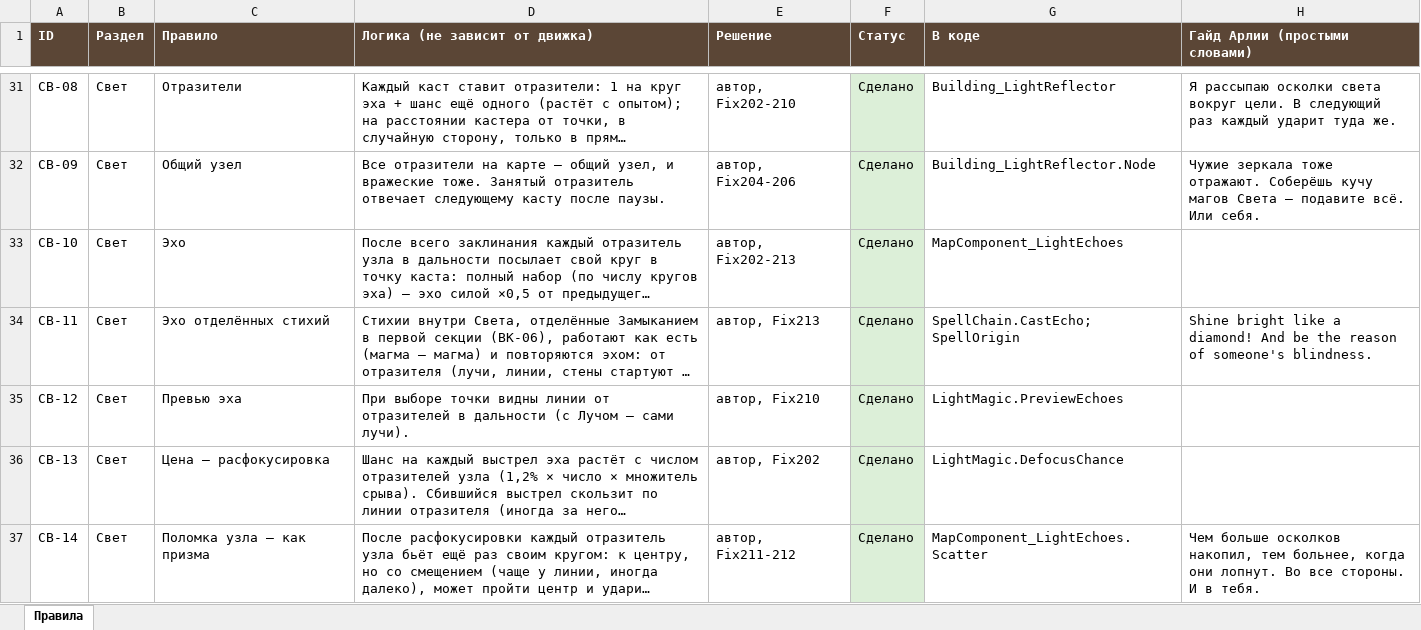
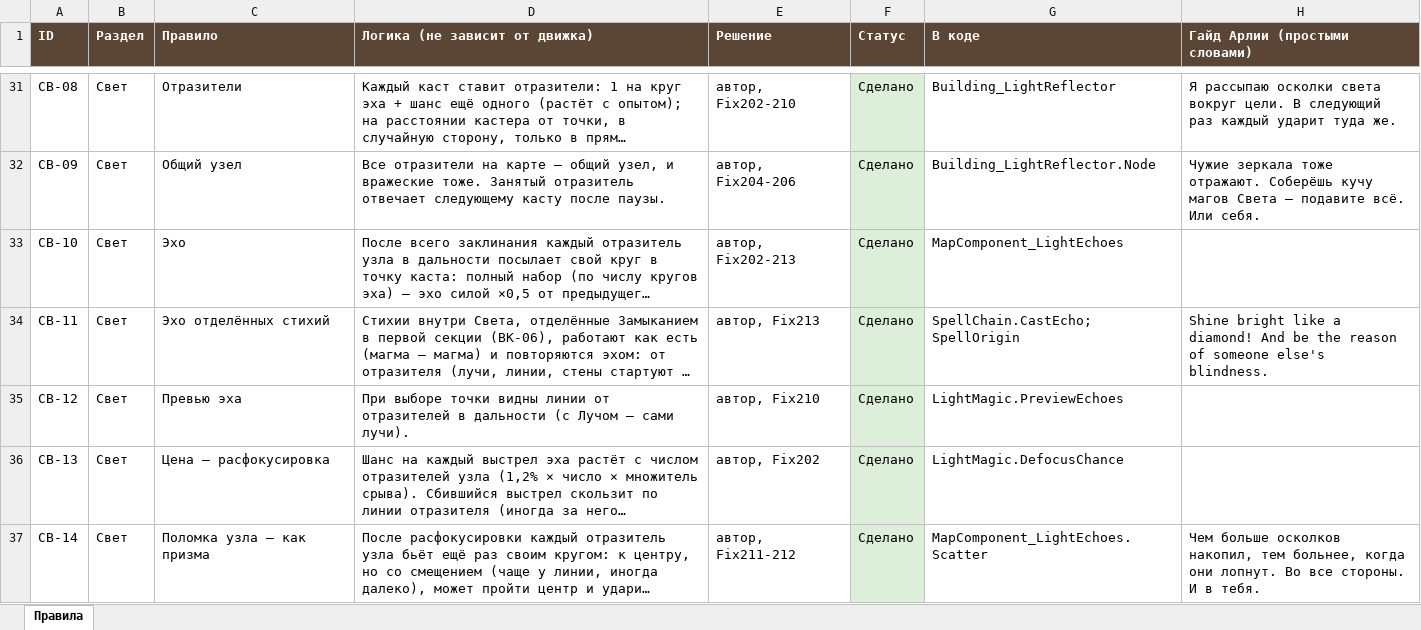
Before and after one commit to SedesNoctis/Claule-Work, an Excel workbook: Docs-Word/Таблица-правил.xlsx, sheet Правила, drawn as a sheet; only a part is shown, gaps mark what is left out; long unchanged cells end in …; values as stored, in another font and other column widths than the file's, no borders; the diff covers the shown part only; the diff names each change by its address in the sheet, - before the commit and + after, or states it on an @@ line.

```diff
--- a/Docs-Word/Таблица-правил.xlsx (sheet Правила)
+++ b/Docs-Word/Таблица-правил.xlsx (sheet Правила)
-H34 (Гайд Арлии (простыми словами)): …reason of someone's blindness.
+H34 (Гайд Арлии (простыми словами)): …reason of someone else's blindness.
```
Also changed, not shown: 1 edited cell elsewhere in this sheet, 18 other files.
